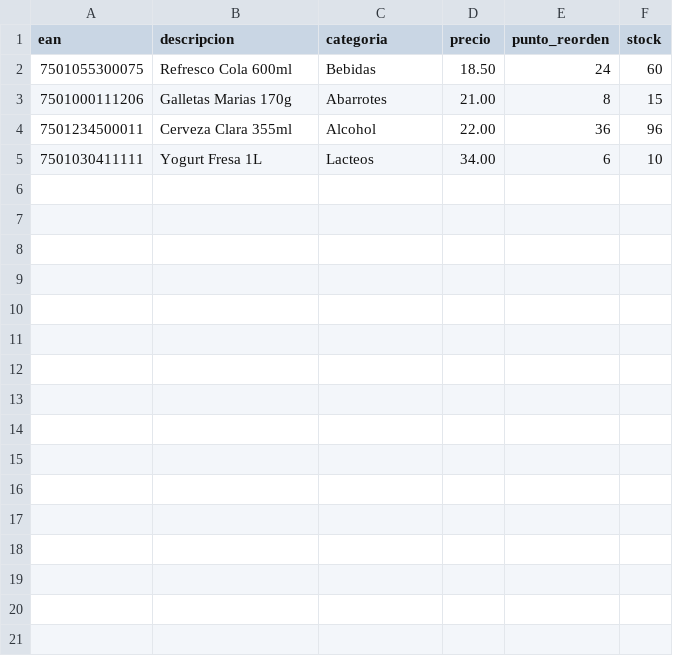
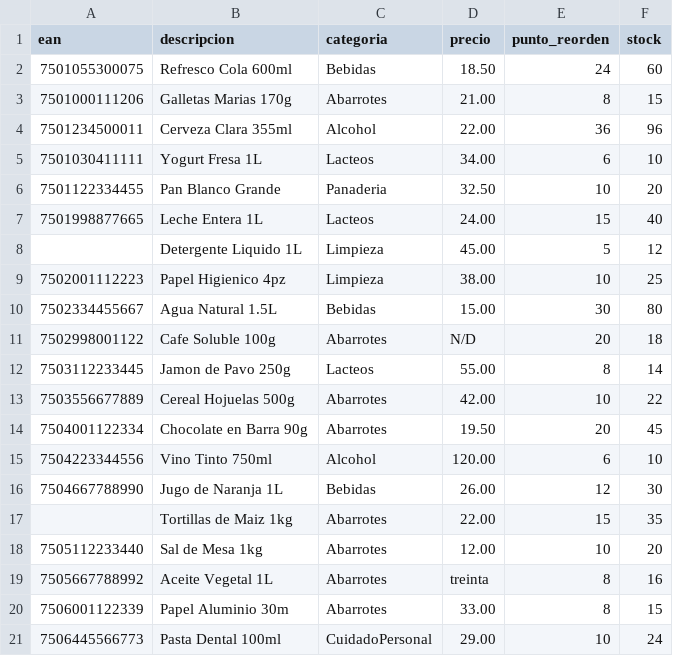
Before and after one commit to ssubaro/SVR-Proyecto-integrador-c-, a CSV file: datos/catalogo.csv, drawn as a sheet.

```diff
--- a/datos/catalogo.csv
+++ b/datos/catalogo.csv
@@ -5 +5,17 @@ ean,descripcion,categoria,precio,punto_reorden,stock
 7501030411111,Yogurt Fresa 1L,Lacteos,34.00,6,10
+7501122334455,Pan Blanco Grande,Panaderia,32.50,10,20
+7501998877665,Leche Entera 1L,Lacteos,24.00,15,40
+,Detergente Liquido 1L,Limpieza,45.00,5,12
+7502001112223,Papel Higienico 4pz,Limpieza,38.00,10,25
+7502334455667,Agua Natural 1.5L,Bebidas,15.00,30,80
+7502998001122,Cafe Soluble 100g,Abarrotes,N/D,20,18
+7503112233445,Jamon de Pavo 250g,Lacteos,55.00,8,14
+7503556677889,Cereal Hojuelas 500g,Abarrotes,42.00,10,22
+7504001122334,Chocolate en Barra 90g,Abarrotes,19.50,20,45
+7504223344556,Vino Tinto 750ml,Alcohol,120.00,6,10
+7504667788990,Jugo de Naranja 1L,Bebidas,26.00,12,30
+,Tortillas de Maiz 1kg,Abarrotes,22.00,15,35
+7505112233440,Sal de Mesa 1kg,Abarrotes,12.00,10,20
+7505667788992,Aceite Vegetal 1L,Abarrotes,treinta,8,16
+7506001122339,Papel Aluminio 30m,Abarrotes,33.00,8,15
+7506445566773,Pasta Dental 100ml,CuidadoPersonal,29.00,10,24
```
Also changed, not shown: datos/ventas_0457.csv, 8 other files.
